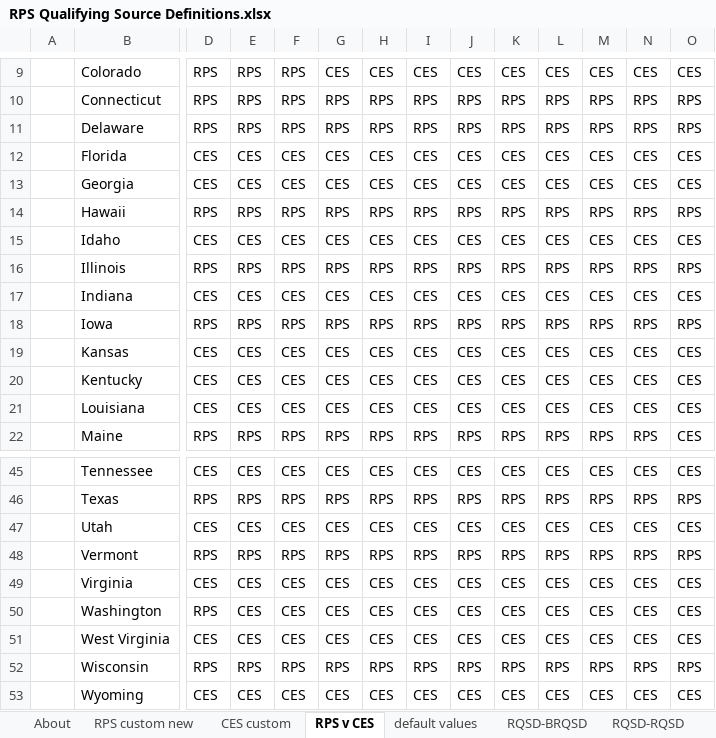
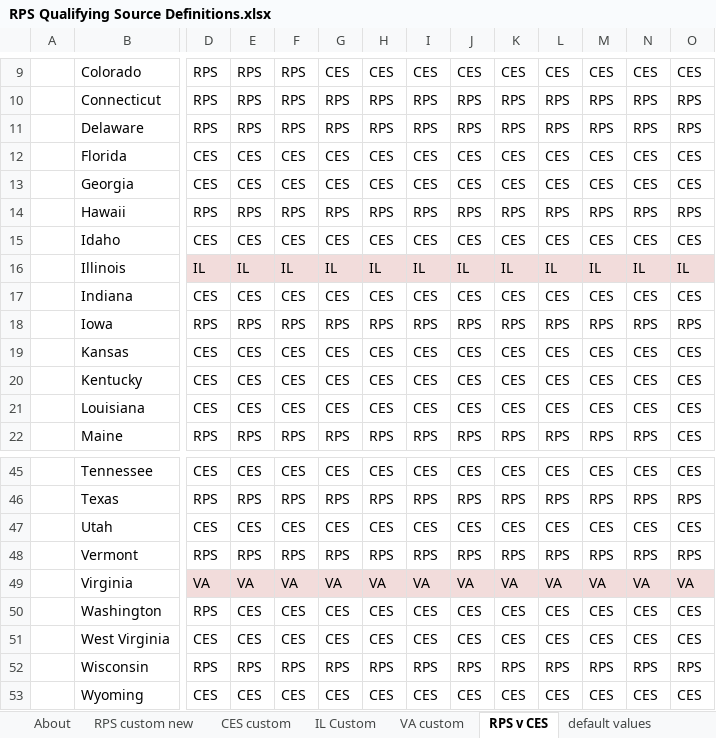
Before and after one commit to EnergyInnovation/eps-mississippi, an Excel workbook: InputData/elec/RQSD/RPS Qualifying Source Definitions.xlsx, sheet RPS v CES, drawn as a sheet; only a part is shown, gaps mark what is left out; values as stored, in another font and other column widths than the file's, no borders; conditional formats not drawn; the diff covers the shown part only; the diff names each change by its address in the sheet, - before the commit and + after, or states it on an @@ line.

```diff
--- a/InputData/elec/RQSD/RPS Qualifying Source Definitions.xlsx (sheet RPS v CES)
+++ b/InputData/elec/RQSD/RPS Qualifying Source Definitions.xlsx (sheet RPS v CES)
+sheet tab: IL Custom
+sheet tab: VA custom
-D16: RPS
+D16: IL
-D16:O16 fill: none
+D16:O16 fill: #F2DCDB
-E16: RPS
+E16: IL
-F16: RPS
+F16: IL
-G16: RPS
+G16: IL
-H16: RPS
+H16: IL
-I16: RPS
+I16: IL
-J16: RPS
+J16: IL
-K16: RPS
+K16: IL
-L16: RPS
+L16: IL
-M16: RPS
+M16: IL
-N16: RPS
+N16: IL
-O16: RPS
+O16: IL
-D49: CES
+D49: VA
-D49:O49 fill: none
+D49:O49 fill: #F2DCDB
-E49: CES
+E49: VA
-F49: CES
+F49: VA
-G49: CES
+G49: VA
-H49: CES
+H49: VA
-I49: CES
+I49: VA
-J49: CES
+J49: VA
-K49: CES
+K49: VA
-L49: CES
+L49: VA
-M49: CES
+M49: VA
-N49: CES
+N49: VA
-O49: CES
+O49: VA
```
Also changed, not shown: 38 edited cells and cell formats elsewhere in this sheet, sheet CES custom, sheet About, formulas that keep their value, InputData/elec/BBNPPTY/BAU Ban New Power Plants This Year.xlsx, InputData/elec/CDRDfRCP/Cln Dsptchble Rsrc Dmnd for Rlbty Curve Param.xlsx, 2 other files.
